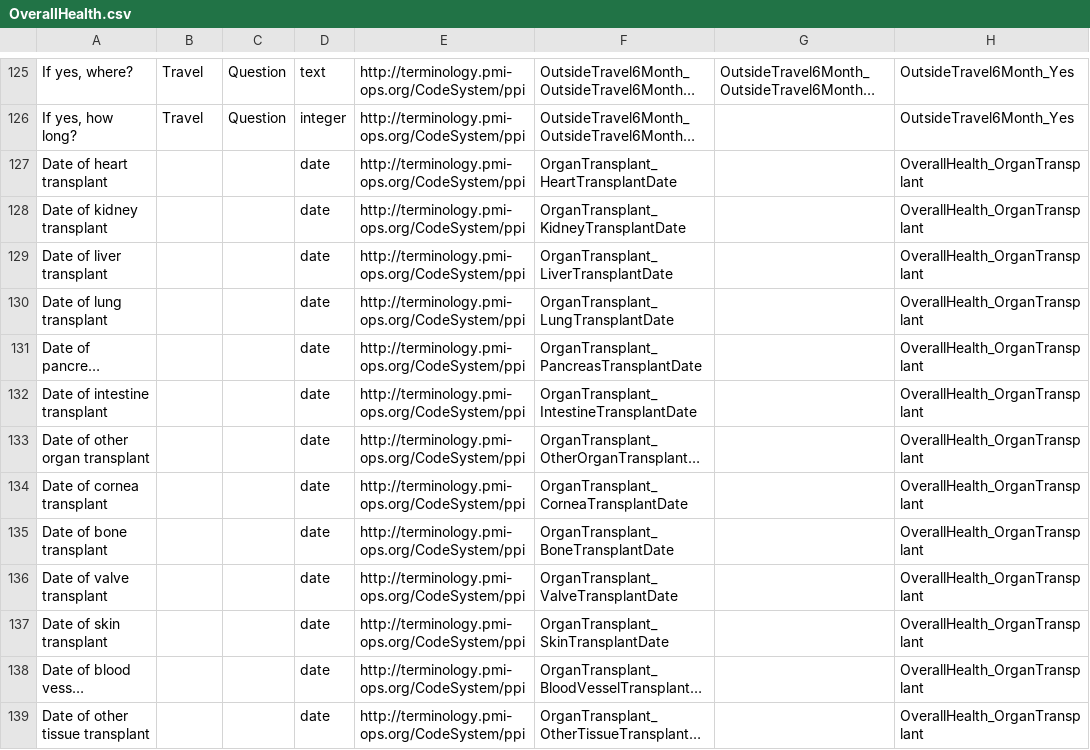
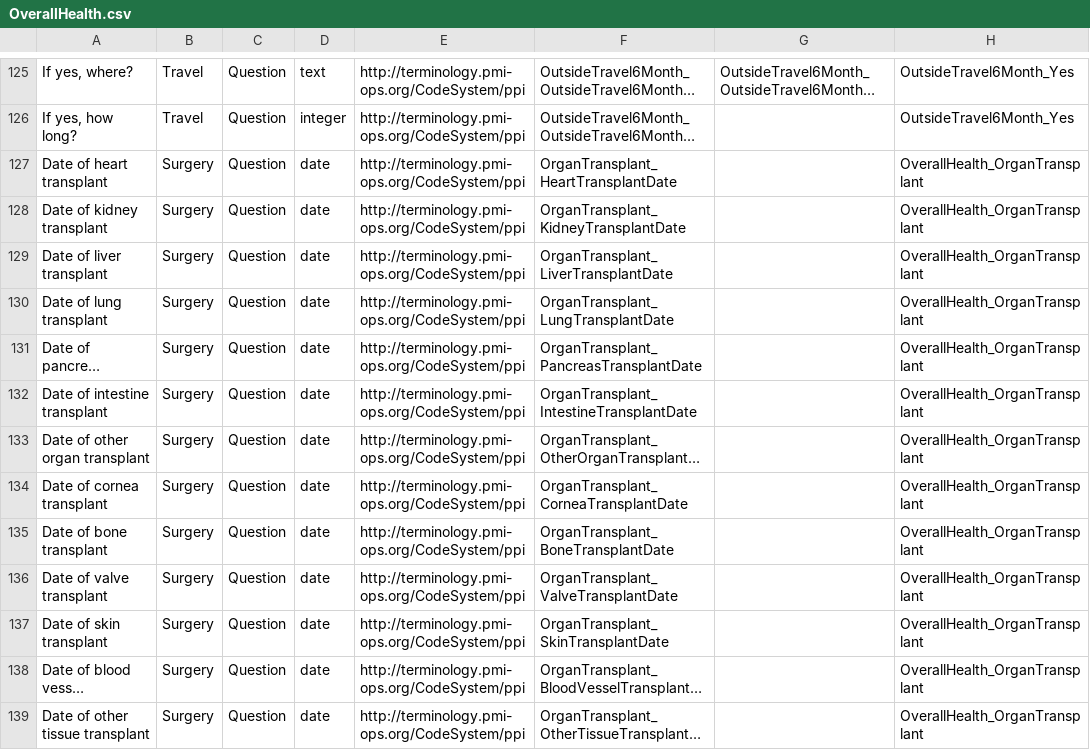
Before and after one commit to all-of-us-terminology/codebook-to-fhir, a CSV file: sheets/OverallHealth.csv, drawn as a sheet; only a part is shown, gaps mark what is left out; long unchanged cells end in …; the diff names each change by its address in the sheet, - before the commit and + after, or states it on an @@ line.

```diff
--- a/sheets/OverallHealth.csv
+++ b/sheets/OverallHealth.csv
-B127:B139: (empty)
+B127:B139: Surgery
-C127:C139: (empty)
+C127:C139: Question
```
Also changed, not shown: 3 other files.
